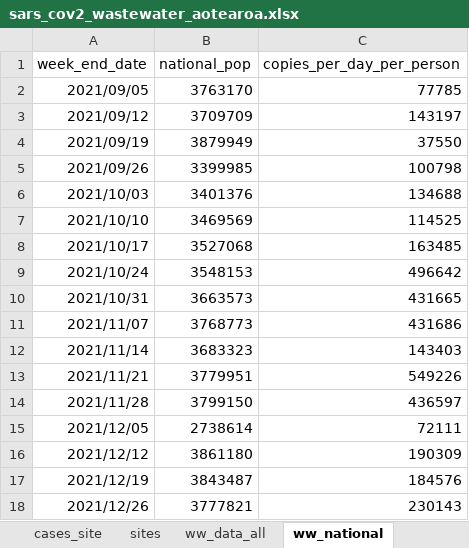
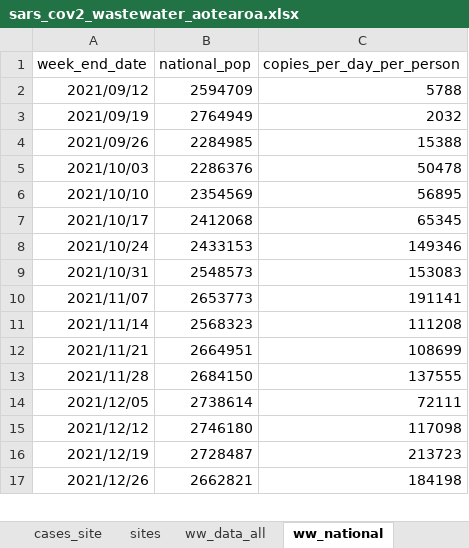
Before and after one commit to ESR-NZ/covid_in_wastewater, an Excel workbook: data/sars_cov2_wastewater_aotearoa.xlsx, sheet ww_national, drawn as a sheet; only a part is shown; values as stored, in another font and other column widths than the file's, no borders; table styles not drawn; removed rows and columns are numbered as before the commit, all else as after; the diff covers the shown part only; the diff names each change by its address in the sheet, - before the commit and + after, or states it on an @@ line.

```diff
--- a/data/sars_cov2_wastewater_aotearoa.xlsx (sheet ww_national)
+++ b/data/sars_cov2_wastewater_aotearoa.xlsx (sheet ww_national)
-row 2: 2021/09/05 | 3763170 | 77785
-B2 (national_pop): 3709709
+B2 (national_pop): 2594709
-C2 (copies_per_day_per_person): 143197
+C2 (copies_per_day_per_person): 5788
-B3 (national_pop): 3879949
+B3 (national_pop): 2764949
-C3 (copies_per_day_per_person): 37550
+C3 (copies_per_day_per_person): 2032
-B4 (national_pop): 3399985
+B4 (national_pop): 2284985
-C4 (copies_per_day_per_person): 100798
+C4 (copies_per_day_per_person): 15388
-B5 (national_pop): 3401376
+B5 (national_pop): 2286376
-C5 (copies_per_day_per_person): 134688
+C5 (copies_per_day_per_person): 50478
-B6 (national_pop): 3469569
+B6 (national_pop): 2354569
-C6 (copies_per_day_per_person): 114525
+C6 (copies_per_day_per_person): 56895
-B7 (national_pop): 3527068
+B7 (national_pop): 2412068
-C7 (copies_per_day_per_person): 163485
+C7 (copies_per_day_per_person): 65345
-B8 (national_pop): 3548153
+B8 (national_pop): 2433153
-C8 (copies_per_day_per_person): 496642
+C8 (copies_per_day_per_person): 149346
-B9 (national_pop): 3663573
+B9 (national_pop): 2548573
-C9 (copies_per_day_per_person): 431665
+C9 (copies_per_day_per_person): 153083
-B10 (national_pop): 3768773
+B10 (national_pop): 2653773
-C10 (copies_per_day_per_person): 431686
+C10 (copies_per_day_per_person): 191141
-B11 (national_pop): 3683323
+B11 (national_pop): 2568323
-C11 (copies_per_day_per_person): 143403
+C11 (copies_per_day_per_person): 111208
-B12 (national_pop): 3779951
+B12 (national_pop): 2664951
-C12 (copies_per_day_per_person): 549226
+C12 (copies_per_day_per_person): 108699
-B13 (national_pop): 3799150
+B13 (national_pop): 2684150
-C13 (copies_per_day_per_person): 436597
+C13 (copies_per_day_per_person): 137555
-B15 (national_pop): 3861180
+B15 (national_pop): 2746180
-C15 (copies_per_day_per_person): 190309
+C15 (copies_per_day_per_person): 117098
-B16 (national_pop): 3843487
+B16 (national_pop): 2728487
-C16 (copies_per_day_per_person): 184576
+C16 (copies_per_day_per_person): 213723
-B17 (national_pop): 3777821
+B17 (national_pop): 2662821
-C17 (copies_per_day_per_person): 230143
+C17 (copies_per_day_per_person): 184198
```
Also changed, not shown: 1 added row and 64 edited cells elsewhere in this sheet, sheet ww_data_all, sheet ww_site, sheet cases_site, sheet ww_regional, sheet cases_regional, sheet cases_national, 7 other files.
